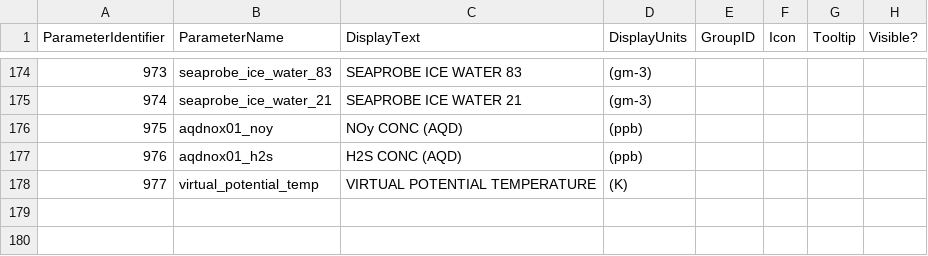
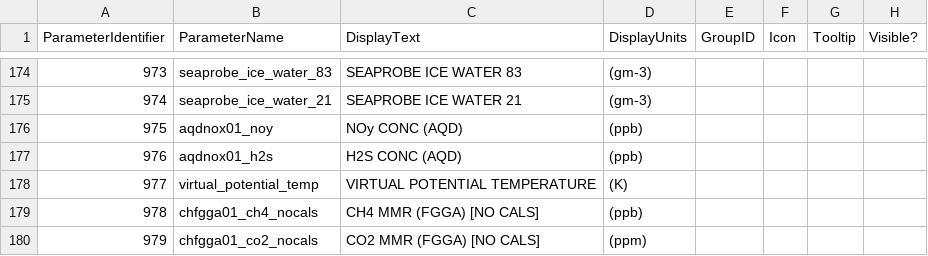
Before and after one commit to ncasuk/decades-rt, a CSV file: config/Display_Parameters_ver1.3.csv, drawn as a sheet; only a part is shown, gaps mark what is left out; the diff names each change by its address in the sheet, - before the commit and + after, or states it on an @@ line.

Commit message:
Added nocal versions of FGGA co2/ch4, which don't plot data while the FGGA is in calibration mode.

```diff
--- a/config/Display_Parameters_ver1.3.csv
+++ b/config/Display_Parameters_ver1.3.csv
+row 179: 978 | chfgga01_ch4_nocals | CH4 MMR (FGGA) [NO CALS] | (ppb)
+row 180: 979 | chfgga01_co2_nocals | CO2 MMR (FGGA) [NO CALS] | (ppm)
```
Also changed, not shown: 1 other file.
